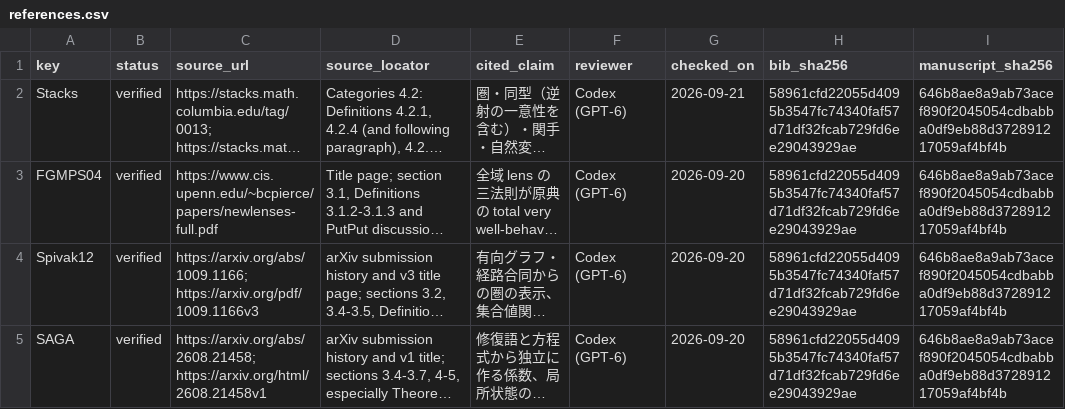
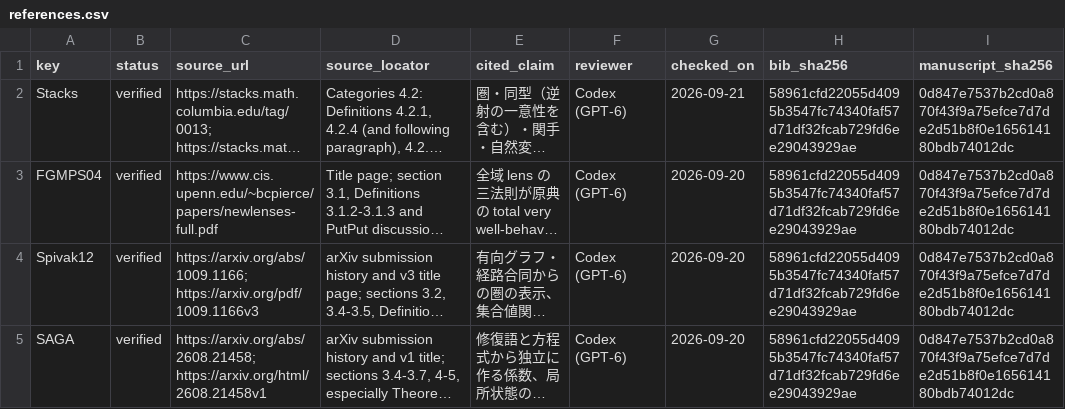
Before and after one commit to iroha1203/AlgebraicArchitectureTheoryV2, a CSV file: outreach/paper/rising-sea/references.csv, drawn as a sheet; long unchanged cells end in …; the diff names each change by its address in the sheet, - before the commit and + after, or states it on an @@ line.

```diff
--- a/outreach/paper/rising-sea/references.csv
+++ b/outreach/paper/rising-sea/references.csv
-I2:I5 (manuscript_sha256): 646b8ae8a9ab73acef890f2045054cdbabba0df9eb88d372891217059af4bf4b
+I2:I5 (manuscript_sha256): 0d847e7537b2cd0a870f43f9a75efce7d7de2d51b8f0e165614180bdb74012dc
```
Also changed, not shown: 4 other files.
